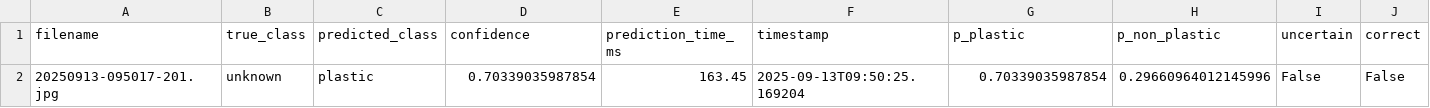
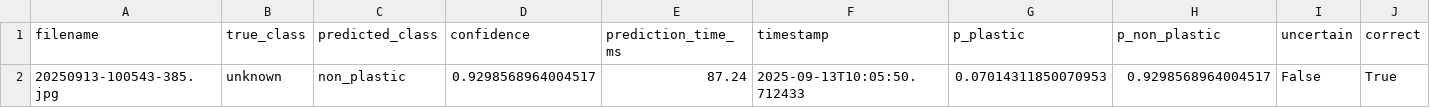
Before and after one commit to zyronvon/Microplastics_results, a CSV file: final_results/predictions.csv, drawn as a sheet; removed rows and columns are numbered as before the commit, all else as after; the diff names each change by its address in the sheet, - before the commit and + after, or states it on an @@ line.

Commit message:
Update final_results/predictions.csv

```diff
--- a/final_results/predictions.csv
+++ b/final_results/predictions.csv
-row 2: 20250913-095017-201.jpg | unknown | plastic | 0.70339035987854 | 163.45 | 2025-09-13T09:50:25.169204 | 0.70339035987854 | 0.29660964012145996 | False | False
+row 2: 20250913-100543-385.jpg | unknown | non_plastic | 0.9298568964004517 | 87.24 | 2025-09-13T10:05:50.712433 | 0.07014311850070953 | 0.9298568964004517 | False | True
```
